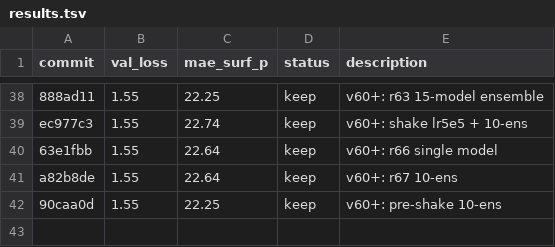
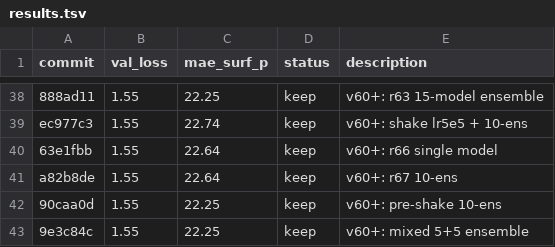
Before and after one commit to tcapelle/kagent, a TSV file: cfd-competition/kaggler/results.tsv, drawn as a sheet; only a part is shown, gaps mark what is left out; the diff names each change by its address in the sheet, - before the commit and + after, or states it on an @@ line.

Commit message:
results: mixed ensemble

```diff
--- a/cfd-competition/kaggler/results.tsv
+++ b/cfd-competition/kaggler/results.tsv
+row 43: 9e3c84c | 1.55 | 22.25 | keep | v60+: mixed 5+5 ensemble
```
